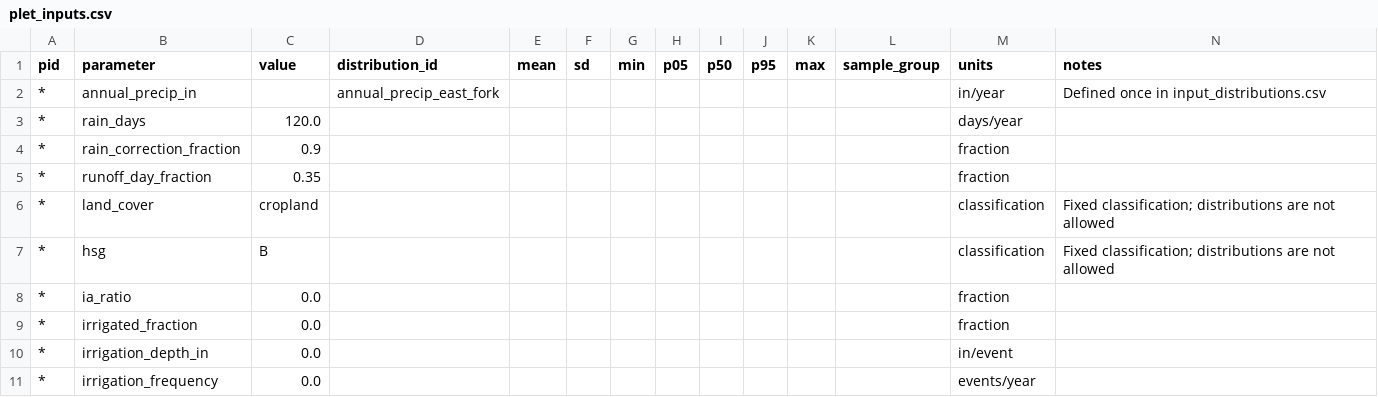
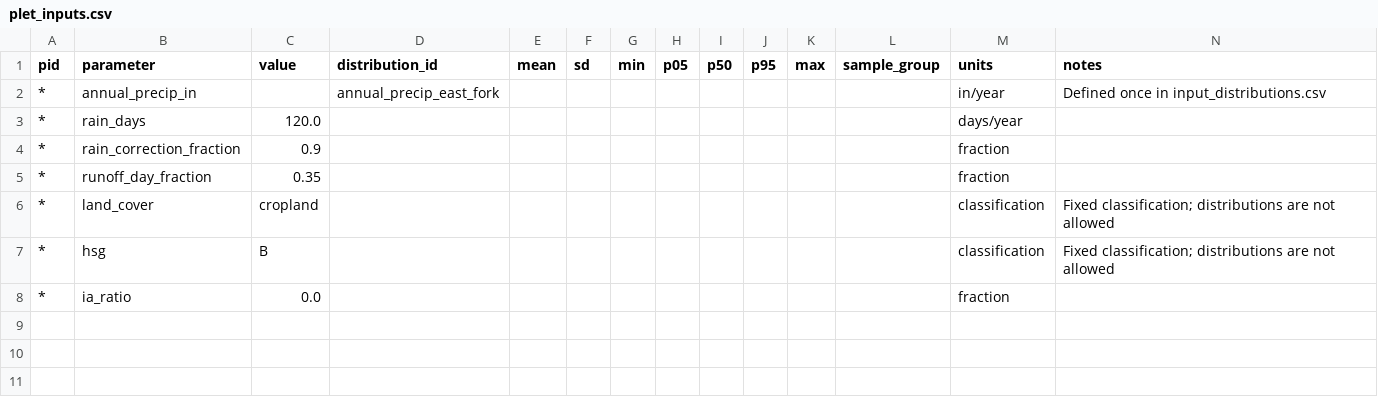
Before and after one commit to GreyREvenson/basin-bmp-scenario-sim, a CSV file: examples/east_fork/inputs/plet/plet_inputs.csv, drawn as a sheet.

Commit message:
remove irrigation functionality

```diff
--- a/examples/east_fork/inputs/plet/plet_inputs.csv
+++ b/examples/east_fork/inputs/plet/plet_inputs.csv
@@ -8,4 +8 @@ pid,parameter,value,distribution_id,mean,sd,min,p05,p50,p95,max,sample_group,uni
 *,ia_ratio,0.0,,,,,,,,,,fraction,
-*,irrigated_fraction,0.0,,,,,,,,,,fraction,
-*,irrigation_depth_in,0.0,,,,,,,,,,in/event,
-*,irrigation_frequency,0.0,,,,,,,,,,events/year,
```
Also changed, not shown: 3 other files.
